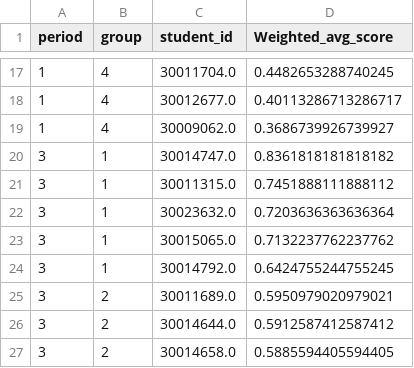
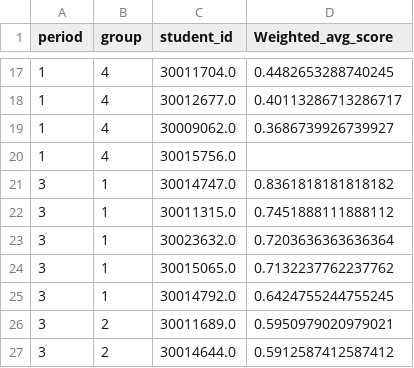
Before and after one commit to bedwards/medley, a CSV file: kaggle/input/medley/student_groups.csv, drawn as a sheet; only a part is shown, gaps mark what is left out; the shorter side is filled out with more unchanged rows; the diff names each change by its address in the sheet, - before the commit and + after, or states it on an @@ line.

```diff
--- a/kaggle/input/medley/student_groups.csv
+++ b/kaggle/input/medley/student_groups.csv
+row 20: 1 | 4 | 30015756.0
```
Also changed, not shown: kaggle/input/medley/group_priorities.csv, kaggle/input/medley/tek_priorities.csv, 1 other file.
